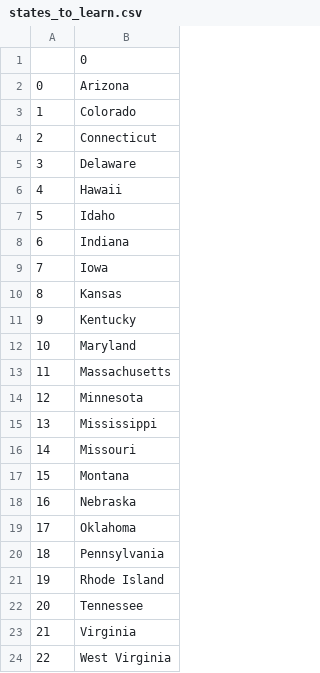
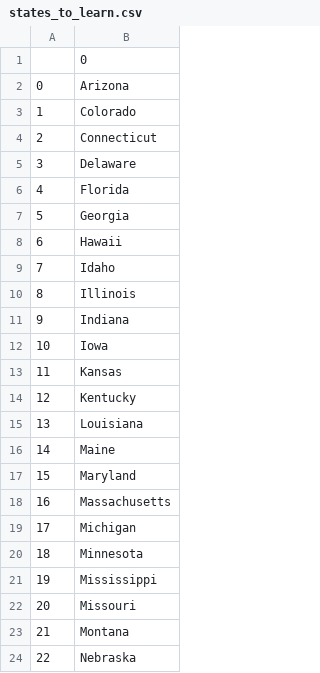
Before and after one commit to fkit00/Python-USA-States-game, a CSV file: states_to_learn.csv, drawn as a sheet; only a part is shown; the shorter side is filled out with more unchanged rows; addresses are those after the commit; the diff covers the shown part only; the diff names each change by its address in the sheet, - before the commit and + after, or states it on an @@ line.

```diff
--- a/states_to_learn.csv
+++ b/states_to_learn.csv
+row 6: 4 | Florida
+row 7: 5 | Georgia
@@ column A renumbered between rows 8 and 44 @@
+row 10: 8 | Illinois
+row 15: 13 | Louisiana
+row 16: 14 | Maine
+row 19: 17 | Michigan
```
Also changed, not shown: 14 added rows elsewhere in this file, 1 other file.
